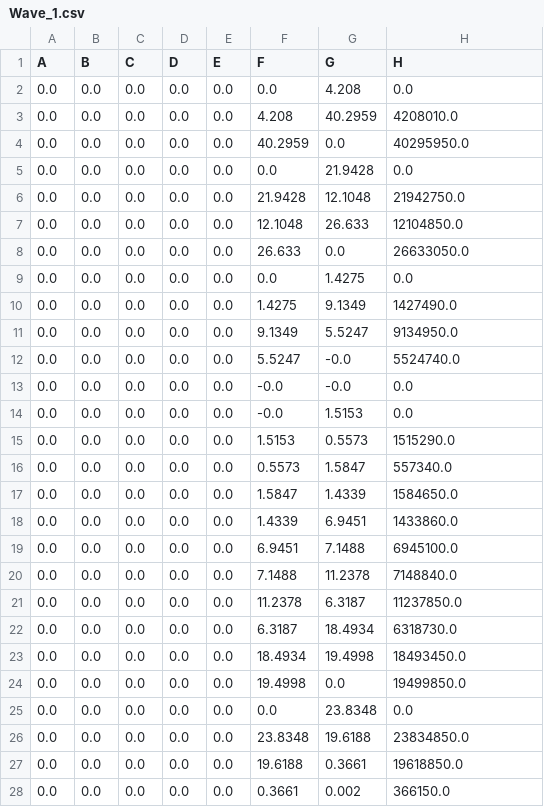
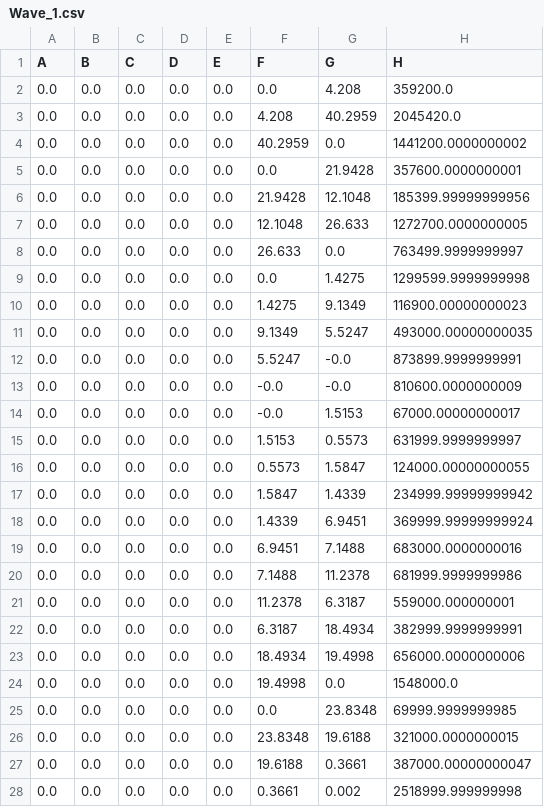
Before and after one commit to harryrocket01/EL-9000-T-Waveform-CSV-Generator, a CSV file: HMI_FILES/Wave_1.csv, drawn as a sheet; only a part is shown; the diff covers the shown part only.

```diff
--- a/HMI_FILES/Wave_1.csv
+++ b/HMI_FILES/Wave_1.csv
@@ -1,28 +1,28 @@
 A;B;C;D;E;F;G;H
-0.0;0.0;0.0;0.0;0.0;0.0;4.208;0.0
-0.0;0.0;0.0;0.0;0.0;4.208;40.2959;4208010.0
-0.0;0.0;0.0;0.0;0.0;40.2959;0.0;40295950.0
-0.0;0.0;0.0;0.0;0.0;0.0;21.9428;0.0
-0.0;0.0;0.0;0.0;0.0;21.9428;12.1048;21942750.0
-0.0;0.0;0.0;0.0;0.0;12.1048;26.633;12104850.0
-0.0;0.0;0.0;0.0;0.0;26.633;0.0;26633050.0
-0.0;0.0;0.0;0.0;0.0;0.0;1.4275;0.0
-0.0;0.0;0.0;0.0;0.0;1.4275;9.1349;1427490.0
-0.0;0.0;0.0;0.0;0.0;9.1349;5.5247;9134950.0
-0.0;0.0;0.0;0.0;0.0;5.5247;-0.0;5524740.0
-0.0;0.0;0.0;0.0;0.0;-0.0;-0.0;0.0
-0.0;0.0;0.0;0.0;0.0;-0.0;1.5153;0.0
-0.0;0.0;0.0;0.0;0.0;1.5153;0.5573;1515290.0
-0.0;0.0;0.0;0.0;0.0;0.5573;1.5847;557340.0
-0.0;0.0;0.0;0.0;0.0;1.5847;1.4339;1584650.0
-0.0;0.0;0.0;0.0;0.0;1.4339;6.9451;1433860.0
-0.0;0.0;0.0;0.0;0.0;6.9451;7.1488;6945100.0
-0.0;0.0;0.0;0.0;0.0;7.1488;11.2378;7148840.0
-0.0;0.0;0.0;0.0;0.0;11.2378;6.3187;11237850.0
-0.0;0.0;0.0;0.0;0.0;6.3187;18.4934;6318730.0
-0.0;0.0;0.0;0.0;0.0;18.4934;19.4998;18493450.0
-0.0;0.0;0.0;0.0;0.0;19.4998;0.0;19499850.0
-0.0;0.0;0.0;0.0;0.0;0.0;23.8348;0.0
-0.0;0.0;0.0;0.0;0.0;23.8348;19.6188;23834850.0
-0.0;0.0;0.0;0.0;0.0;19.6188;0.3661;19618850.0
-0.0;0.0;0.0;0.0;0.0;0.3661;0.002;366150.0
+0.0;0.0;0.0;0.0;0.0;0.0;4.208;359200.0
+0.0;0.0;0.0;0.0;0.0;4.208;40.2959;2045420.0
+0.0;0.0;0.0;0.0;0.0;40.2959;0.0;1441200.0000000002
+0.0;0.0;0.0;0.0;0.0;0.0;21.9428;357600.0000000001
+0.0;0.0;0.0;0.0;0.0;21.9428;12.1048;185399.99999999956
+0.0;0.0;0.0;0.0;0.0;12.1048;26.633;1272700.0000000005
+0.0;0.0;0.0;0.0;0.0;26.633;0.0;763499.9999999997
+0.0;0.0;0.0;0.0;0.0;0.0;1.4275;1299599.9999999998
+0.0;0.0;0.0;0.0;0.0;1.4275;9.1349;116900.00000000023
+0.0;0.0;0.0;0.0;0.0;9.1349;5.5247;493000.00000000035
+0.0;0.0;0.0;0.0;0.0;5.5247;-0.0;873899.9999999991
+0.0;0.0;0.0;0.0;0.0;-0.0;-0.0;810600.0000000009
+0.0;0.0;0.0;0.0;0.0;-0.0;1.5153;67000.00000000017
+0.0;0.0;0.0;0.0;0.0;1.5153;0.5573;631999.9999999997
+0.0;0.0;0.0;0.0;0.0;0.5573;1.5847;124000.00000000055
+0.0;0.0;0.0;0.0;0.0;1.5847;1.4339;234999.99999999942
+0.0;0.0;0.0;0.0;0.0;1.4339;6.9451;369999.99999999924
+0.0;0.0;0.0;0.0;0.0;6.9451;7.1488;683000.0000000016
+0.0;0.0;0.0;0.0;0.0;7.1488;11.2378;681999.9999999986
+0.0;0.0;0.0;0.0;0.0;11.2378;6.3187;559000.000000001
+0.0;0.0;0.0;0.0;0.0;6.3187;18.4934;382999.9999999991
+0.0;0.0;0.0;0.0;0.0;18.4934;19.4998;656000.0000000006
+0.0;0.0;0.0;0.0;0.0;19.4998;0.0;1548000.0
+0.0;0.0;0.0;0.0;0.0;0.0;23.8348;69999.9999999985
+0.0;0.0;0.0;0.0;0.0;23.8348;19.6188;321000.0000000015
+0.0;0.0;0.0;0.0;0.0;19.6188;0.3661;387000.00000000047
+0.0;0.0;0.0;0.0;0.0;0.3661;0.002;2518999.999999998
```
Also changed, not shown: 73 edited cells elsewhere in this file, 1 other file.
